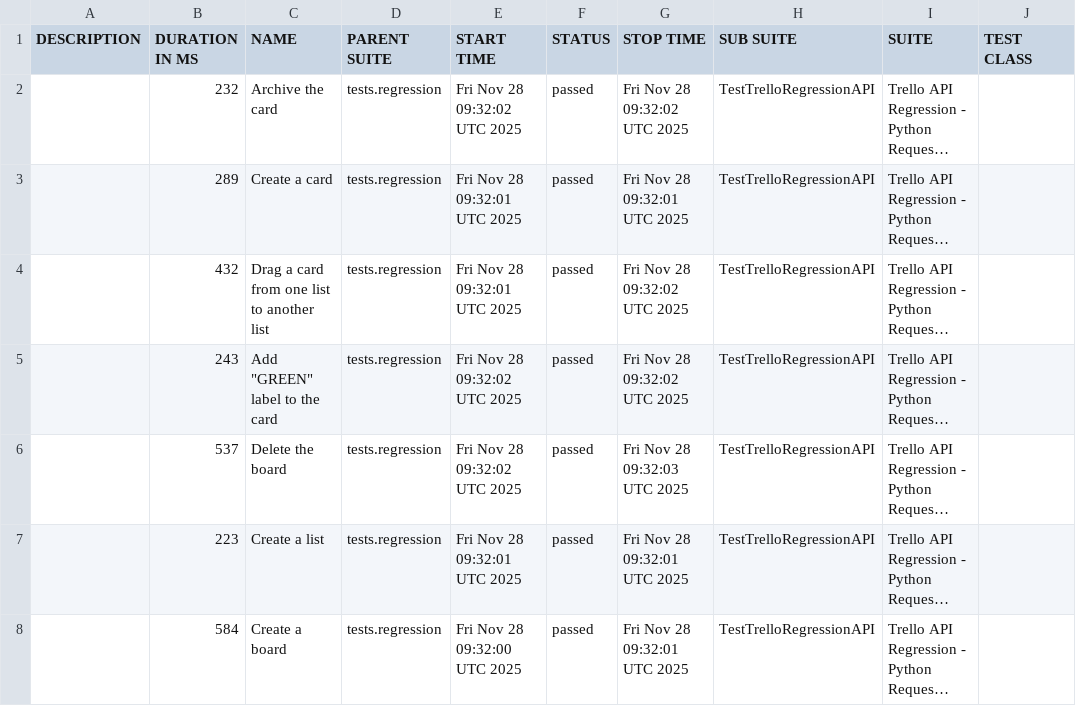
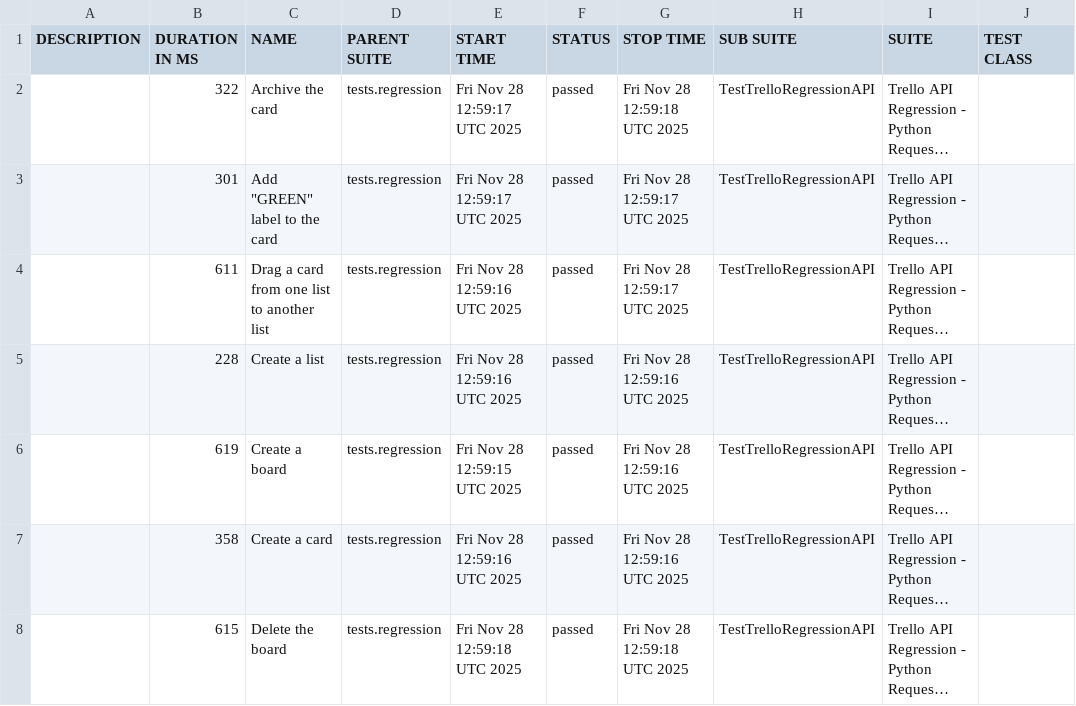
Before and after one commit to vkqapro/pythonRequestsAPI, a CSV file: data/suites.csv, drawn as a sheet; only a part is shown; long unchanged cells end in …; the diff names each change by its address in the sheet, - before the commit and + after, or states it on an @@ line.

```diff
--- a/data/suites.csv
+++ b/data/suites.csv
-B2 (DURATION IN MS): 232
+B2 (DURATION IN MS): 322
-E2 (START TIME): Fri Nov 28 09:32:02 UTC 2025
+E2 (START TIME): Fri Nov 28 12:59:17 UTC 2025
-G2 (STOP TIME): Fri Nov 28 09:32:02 UTC 2025
+G2 (STOP TIME): Fri Nov 28 12:59:18 UTC 2025
-B3 (DURATION IN MS): 289
+B3 (DURATION IN MS): 301
-C3 (NAME): Create a card
+C3 (NAME): Add "GREEN" label to the card
-E3 (START TIME): Fri Nov 28 09:32:01 UTC 2025
+E3 (START TIME): Fri Nov 28 12:59:17 UTC 2025
-G3 (STOP TIME): Fri Nov 28 09:32:01 UTC 2025
+G3 (STOP TIME): Fri Nov 28 12:59:17 UTC 2025
-B4 (DURATION IN MS): 432
+B4 (DURATION IN MS): 611
-E4 (START TIME): Fri Nov 28 09:32:01 UTC 2025
+E4 (START TIME): Fri Nov 28 12:59:16 UTC 2025
-G4 (STOP TIME): Fri Nov 28 09:32:02 UTC 2025
+G4 (STOP TIME): Fri Nov 28 12:59:17 UTC 2025
-B5 (DURATION IN MS): 243
+B5 (DURATION IN MS): 228
-C5 (NAME): Add "GREEN" label to the card
+C5 (NAME): Create a list
-E5 (START TIME): Fri Nov 28 09:32:02 UTC 2025
+E5 (START TIME): Fri Nov 28 12:59:16 UTC 2025
-G5 (STOP TIME): Fri Nov 28 09:32:02 UTC 2025
+G5 (STOP TIME): Fri Nov 28 12:59:16 UTC 2025
-B6 (DURATION IN MS): 537
+B6 (DURATION IN MS): 619
-C6 (NAME): Delete the board
+C6 (NAME): Create a board
-E6 (START TIME): Fri Nov 28 09:32:02 UTC 2025
+E6 (START TIME): Fri Nov 28 12:59:15 UTC 2025
-G6 (STOP TIME): Fri Nov 28 09:32:03 UTC 2025
+G6 (STOP TIME): Fri Nov 28 12:59:16 UTC 2025
-B7 (DURATION IN MS): 223
+B7 (DURATION IN MS): 358
-C7 (NAME): Create a list
+C7 (NAME): Create a card
-E7 (START TIME): Fri Nov 28 09:32:01 UTC 2025
+E7 (START TIME): Fri Nov 28 12:59:16 UTC 2025
-G7 (STOP TIME): Fri Nov 28 09:32:01 UTC 2025
+G7 (STOP TIME): Fri Nov 28 12:59:16 UTC 2025
-B8 (DURATION IN MS): 584
+B8 (DURATION IN MS): 615
-C8 (NAME): Create a board
+C8 (NAME): Delete the board
-E8 (START TIME): Fri Nov 28 09:32:00 UTC 2025
+E8 (START TIME): Fri Nov 28 12:59:18 UTC 2025
-G8 (STOP TIME): Fri Nov 28 09:32:01 UTC 2025
+G8 (STOP TIME): Fri Nov 28 12:59:18 UTC 2025
```
Also changed, not shown: 28 other files.
